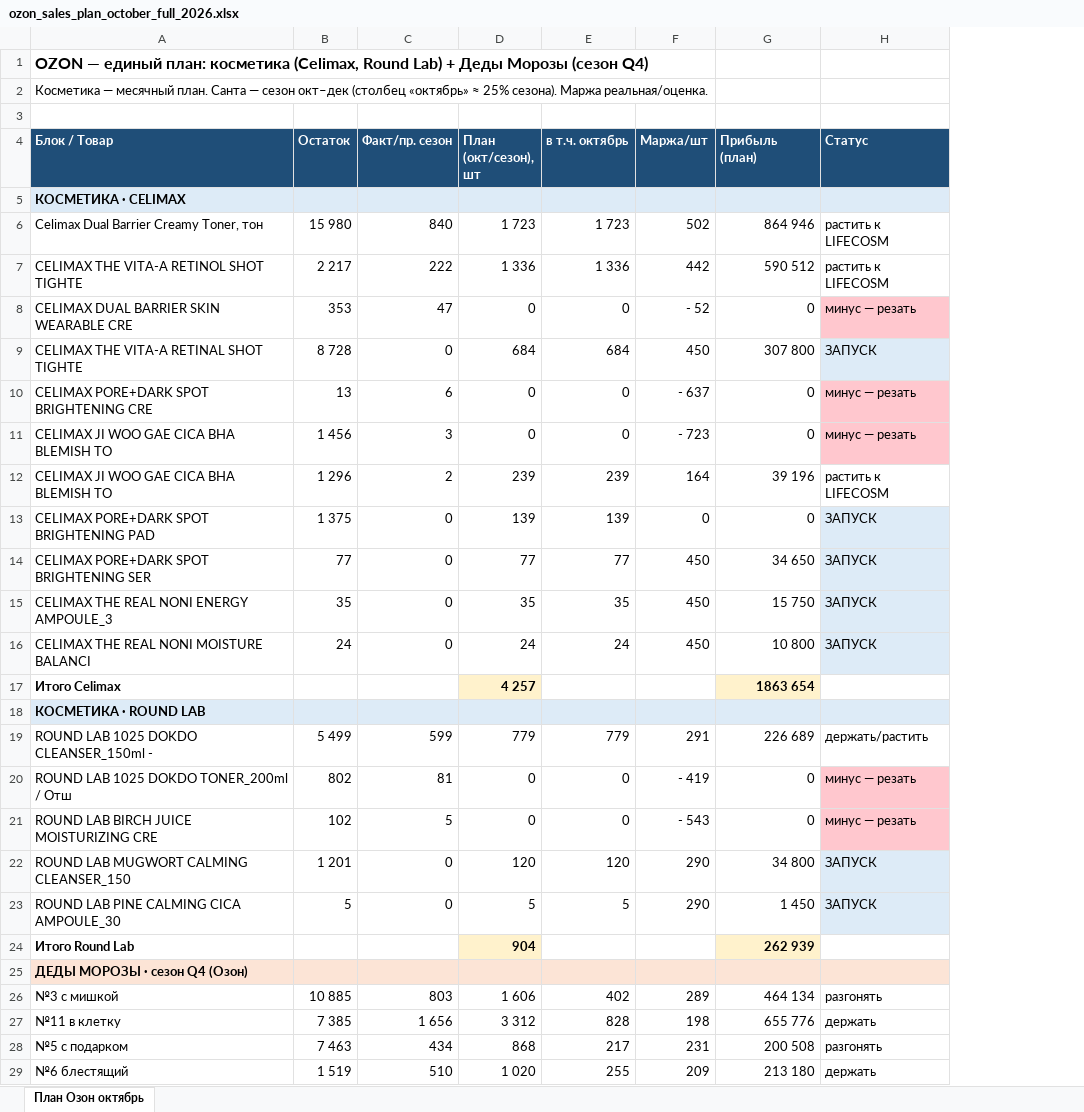
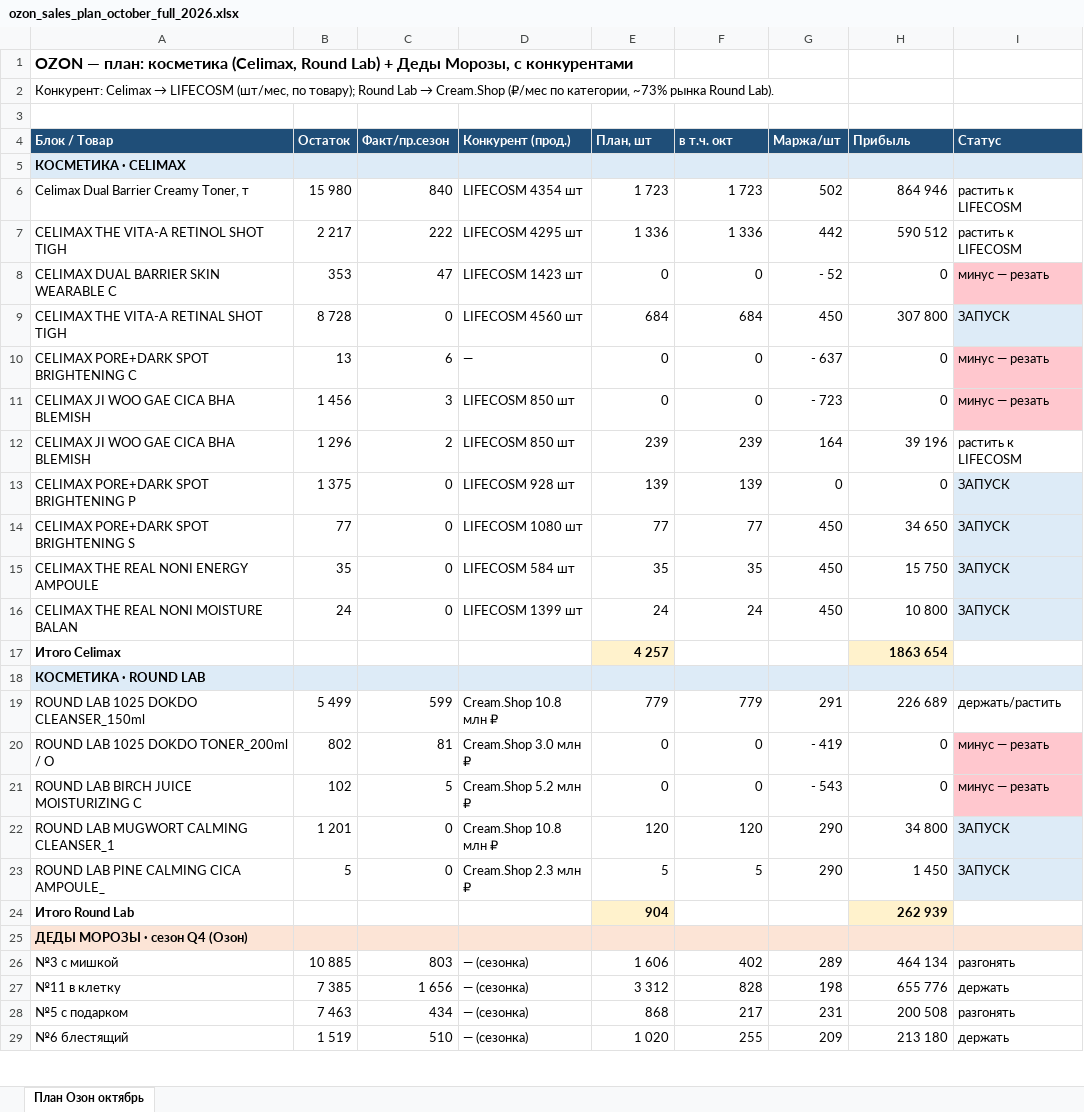
Before and after one commit to User26-2026/K-beauty-New, an Excel workbook: outputs/ozon_sales_plan/ozon_sales_plan_october_full_2026.xlsx, sheet План Озон октябрь, drawn as a sheet; only a part is shown; values as stored, in another font and other column widths than the file's, no borders; addresses are those after the commit; the diff covers the shown part only; the diff names each change by its address in the sheet, - before the commit and + after, or states it on an @@ line.

```diff
--- a/outputs/ozon_sales_plan/ozon_sales_plan_october_full_2026.xlsx (sheet План Озон октябрь)
+++ b/outputs/ozon_sales_plan/ozon_sales_plan_october_full_2026.xlsx (sheet План Озон октябрь)
+column D (Конкурент (прод.)), rows 6-29: LIFECOSM 4354 шт | LIFECOSM 4295 шт | LIFECOSM 1423 шт | LIFECOSM 4560 шт | — | LIFECOSM 850 шт | LIFECOSM 850 шт | LIFECOSM 928 шт | LIFECOSM 1080 шт | LIFECOSM 584 шт | LIFECOSM 1399 шт |  |  | Cream.Shop 10.8 млн ₽ | Cream.Shop 3.0 млн ₽ | Cream.Shop 5.2 млн ₽ | Cream.Shop 10.8 млн ₽ | Cream.Shop 2.3 млн ₽ |  |  | — (сезонка) | — (сезонка) | — (сезонка) | — (сезонка)
-A1 (Блок / Товар): OZON — единый план: косметика (Celimax, Round Lab) + Деды Морозы (сезон Q4)
+A1 (Блок / Товар): OZON — план: косметика (Celimax, Round Lab) + Деды Морозы, с конкурентами
@@ A2 (Блок / Товар): Косметика — месячный план. Санта — сезон окт–дек (столбец «октябрь» ≈ 25% сезона). Маржа реальная/оценка. → Конкурент: Celimax → LIFECOSM (шт/мес, по товару); Round Lab → Cream.Shop (₽/мес по категории, ~73% рынка Round Lab). @@
-C4: Факт/пр. сезон
+C4: Факт/пр.сезон
-E4: План (окт/сезон), шт
+E4: План, шт
-F4: в т.ч. октябрь
+F4: в т.ч. окт
-H4: Прибыль (план)
+H4: Прибыль
-A6 (Блок / Товар): Celimax Dual Barrier Creamy Toner, тон
+A6 (Блок / Товар): Celimax Dual Barrier Creamy Toner, т
-A7 (Блок / Товар): CELIMAX THE VITA-A RETINOL SHOT TIGHTE
+A7 (Блок / Товар): CELIMAX THE VITA-A RETINOL SHOT TIGH
-A8 (Блок / Товар): CELIMAX DUAL BARRIER SKIN WEARABLE CRE
+A8 (Блок / Товар): CELIMAX DUAL BARRIER SKIN WEARABLE C
-A9 (Блок / Товар): CELIMAX THE VITA-A RETINAL SHOT TIGHTE
+A9 (Блок / Товар): CELIMAX THE VITA-A RETINAL SHOT TIGH
-A10 (Блок / Товар): CELIMAX PORE+DARK SPOT BRIGHTENING CRE
+A10 (Блок / Товар): CELIMAX PORE+DARK SPOT BRIGHTENING C
-A11:A12 (Блок / Товар): CELIMAX JI WOO GAE CICA BHA BLEMISH TO
+A11:A12 (Блок / Товар): CELIMAX JI WOO GAE CICA BHA BLEMISH
-A13 (Блок / Товар): CELIMAX PORE+DARK SPOT BRIGHTENING PAD
+A13 (Блок / Товар): CELIMAX PORE+DARK SPOT BRIGHTENING P
-A14 (Блок / Товар): CELIMAX PORE+DARK SPOT BRIGHTENING SER
+A14 (Блок / Товар): CELIMAX PORE+DARK SPOT BRIGHTENING S
-A15 (Блок / Товар): CELIMAX THE REAL NONI ENERGY AMPOULE_3
+A15 (Блок / Товар): CELIMAX THE REAL NONI ENERGY AMPOULE
-A16 (Блок / Товар): CELIMAX THE REAL NONI MOISTURE BALANCI
+A16 (Блок / Товар): CELIMAX THE REAL NONI MOISTURE BALAN
-A19 (Блок / Товар): ROUND LAB 1025 DOKDO CLEANSER_150ml -
+A19 (Блок / Товар): ROUND LAB 1025 DOKDO CLEANSER_150ml
-A20 (Блок / Товар): ROUND LAB 1025 DOKDO TONER_200ml / Отш
+A20 (Блок / Товар): ROUND LAB 1025 DOKDO TONER_200ml / О
-A21 (Блок / Товар): ROUND LAB BIRCH JUICE MOISTURIZING CRE
+A21 (Блок / Товар): ROUND LAB BIRCH JUICE MOISTURIZING C
-A22 (Блок / Товар): ROUND LAB MUGWORT CALMING CLEANSER_150
+A22 (Блок / Товар): ROUND LAB MUGWORT CALMING CLEANSER_1
-A23 (Блок / Товар): ROUND LAB PINE CALMING CICA AMPOULE_30
+A23 (Блок / Товар): ROUND LAB PINE CALMING CICA AMPOULE_
```
Also changed, not shown: 1 removed row and 5 edited cells elsewhere in this sheet.
